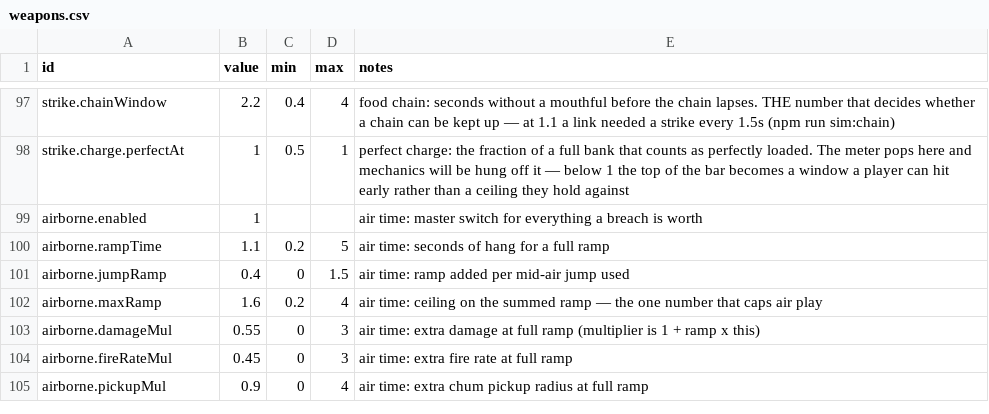
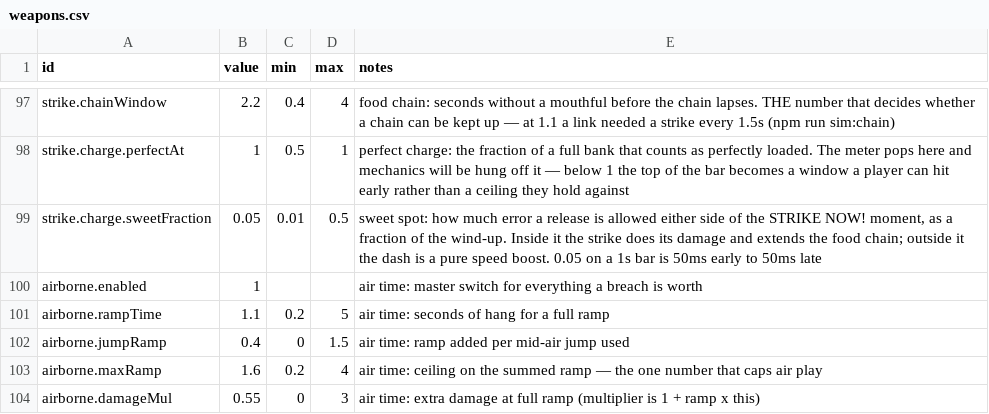
Before and after one commit to ethangoldhammer/seal-survivor, a CSV file: path/src/weapons.csv, drawn as a sheet; only a part is shown, gaps mark what is left out; the shorter side is filled out with more unchanged rows.

```diff
--- a/path/src/weapons.csv
+++ b/path/src/weapons.csv
@@ -98,2 +98,3 @@ strike.chainWindow,2.2,0.4,4,food chain: seconds without a mouthful before the c
 strike.charge.perfectAt,1,0.5,1,perfect charge: the fraction of a full bank that counts as perfectly loaded. The meter pops here and mechanics will be hung off it — below 1 the top of the bar becomes a window a player can hit early rather than a ceiling they hold against
+strike.charge.sweetFraction,0.05,0.01,0.5,"sweet spot: how much error a release is allowed either side of the STRIKE NOW! moment, as a fraction of the wind-up. Inside it the strike does its damage and extends the food chain; outside it the dash is a pure speed boost. 0.05 on a 1s bar is 50ms early to 50ms late"
 airborne.enabled,1,,,air time: master switch for everything a breach is worth
```
Also changed, not shown: path/src/bossPerks.csv, path/src/callouts.csv, 57 other files.
